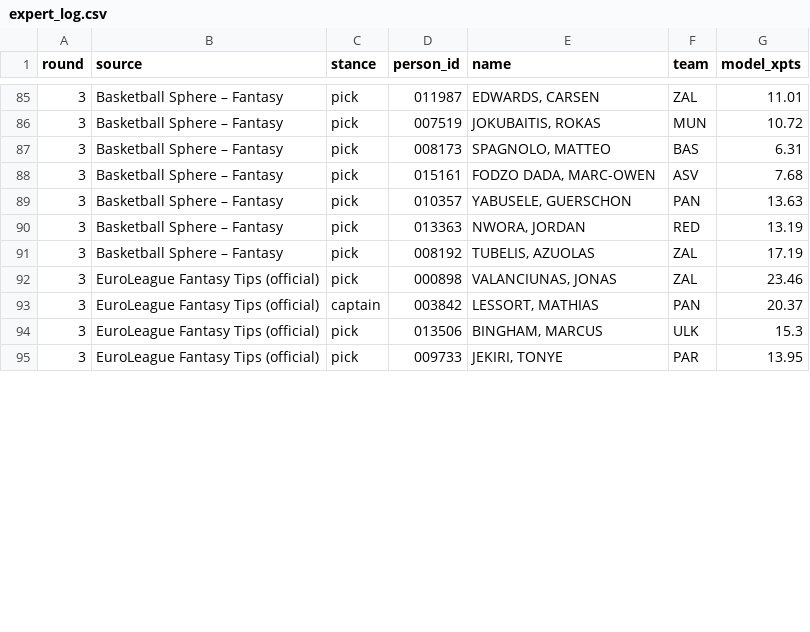
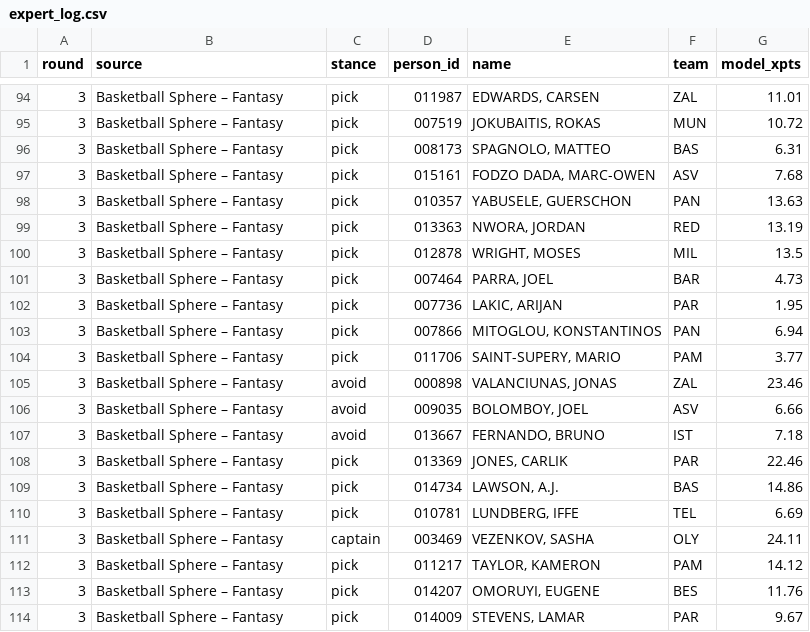
Before and after one commit to VaGlar/Euroleague-Fantasy-Challenge, a CSV file: data/public/expert_log.csv, drawn as a sheet; only a part is shown, gaps mark what is left out; the diff covers the shown part only.

Commit message:
data: update 2026-10-01 12:30

```diff
--- a/data/public/expert_log.csv
+++ b/data/public/expert_log.csv
@@ -90,6 +99,16 @@ round,source,stance,person_id,name,team,model_xpts
 3,Basketball Sphere – Fantasy,pick,013363,"NWORA, JORDAN",RED,13.19
-3,Basketball Sphere – Fantasy,pick,008192,"TUBELIS, AZUOLAS",ZAL,17.19
-3,EuroLeague Fantasy Tips (official),pick,000898,"VALANCIUNAS, JONAS",ZAL,23.46
-3,EuroLeague Fantasy Tips (official),captain,003842,"LESSORT, MATHIAS",PAN,20.37
-3,EuroLeague Fantasy Tips (official),pick,013506,"BINGHAM, MARCUS",ULK,15.3
-3,EuroLeague Fantasy Tips (official),pick,009733,"JEKIRI, TONYE",PAR,13.95
+3,Basketball Sphere – Fantasy,pick,012878,"WRIGHT, MOSES",MIL,13.5
+3,Basketball Sphere – Fantasy,pick,007464,"PARRA, JOEL",BAR,4.73
+3,Basketball Sphere – Fantasy,pick,007736,"LAKIC, ARIJAN",PAR,1.95
+3,Basketball Sphere – Fantasy,pick,007866,"MITOGLOU, KONSTANTINOS",PAN,6.94
+3,Basketball Sphere – Fantasy,pick,011706,"SAINT-SUPERY, MARIO",PAM,3.77
+3,Basketball Sphere – Fantasy,avoid,000898,"VALANCIUNAS, JONAS",ZAL,23.46
+3,Basketball Sphere – Fantasy,avoid,009035,"BOLOMBOY, JOEL",ASV,6.66
+3,Basketball Sphere – Fantasy,avoid,013667,"FERNANDO, BRUNO",IST,7.18
+3,Basketball Sphere – Fantasy,pick,013369,"JONES, CARLIK",PAR,22.46
+3,Basketball Sphere – Fantasy,pick,014734,"LAWSON, A.J.",BAS,14.86
+3,Basketball Sphere – Fantasy,pick,010781,"LUNDBERG, IFFE",TEL,6.69
+3,Basketball Sphere – Fantasy,captain,003469,"VEZENKOV, SASHA",OLY,24.11
+3,Basketball Sphere – Fantasy,pick,011217,"TAYLOR, KAMERON",PAM,14.12
+3,Basketball Sphere – Fantasy,pick,014207,"OMORUYI, EUGENE",BES,11.76
+3,Basketball Sphere – Fantasy,pick,014009,"STEVENS, LAMAR",PAR,9.67
```
Also changed, not shown: 10 added rows, 1 removed row, 1 moved row and 9 edited cells elsewhere in this file, data/public/pred_log.csv, data/public/prices.csv, 12 other files.
